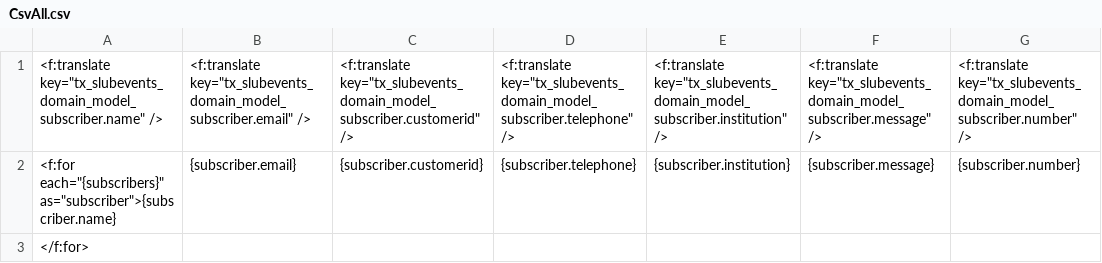
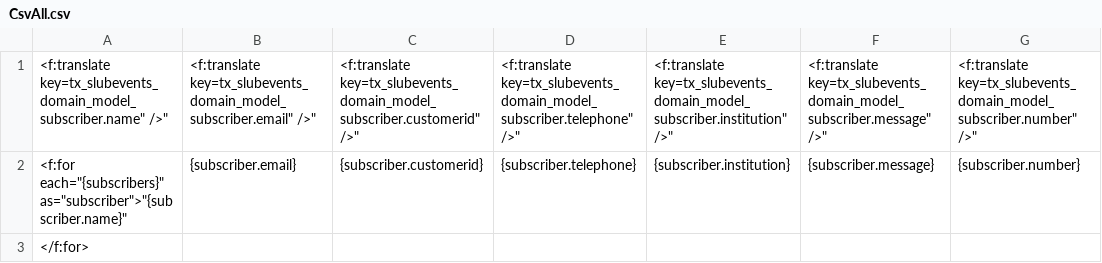
Before and after one commit to slub/slub_events, a CSV file: Resources/Private/Backend/Partials/Subscriber/CsvAll.csv, drawn as a sheet.

Commit message:
make the sender email address configurable; fix csv export

```diff
--- a/Resources/Private/Backend/Partials/Subscriber/CsvAll.csv
+++ b/Resources/Private/Backend/Partials/Subscriber/CsvAll.csv
@@ -1,3 +1,3 @@
-<f:translate key="tx_slubevents_domain_model_subscriber.name" />,<f:translate key="tx_slubevents_domain_model_subscriber.email" />,<f:translate key="tx_slubevents_domain_model_subscriber.customerid" />,<f:translate key="tx_slubevents_domain_model_subscriber.telephone" />,<f:translate key="tx_slubevents_domain_model_subscriber.institution" />,<f:translate key="tx_slubevents_domain_model_subscriber.message" />,<f:translate key="tx_slubevents_domain_model_subscriber.number" />
-<f:for each="{subscribers}" as="subscriber">{subscriber.name},{subscriber.email},{subscriber.customerid},{subscriber.telephone},{subscriber.institution},{subscriber.message},{subscriber.number}
+"<f:translate key="tx_slubevents_domain_model_subscriber.name" />","<f:translate key="tx_slubevents_domain_model_subscriber.email" />","<f:translate key="tx_slubevents_domain_model_subscriber.customerid" />","<f:translate key="tx_slubevents_domain_model_subscriber.telephone" />","<f:translate key="tx_slubevents_domain_model_subscriber.institution" />","<f:translate key="tx_slubevents_domain_model_subscriber.message" />","<f:translate key="tx_slubevents_domain_model_subscriber.number" />"
+<f:for each="{subscribers}" as="subscriber">"{subscriber.name}","{subscriber.email}","{subscriber.customerid}","{subscriber.telephone}","{subscriber.institution}","{subscriber.message}","{subscriber.number}"
 </f:for>
```
Also changed, not shown: Resources/Private/Templates/Email/Maximumreached.csv, 5 other files.
